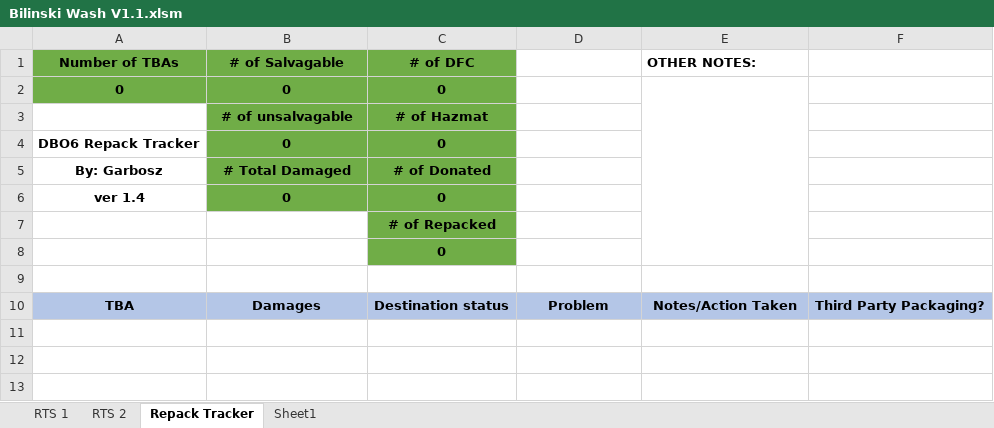
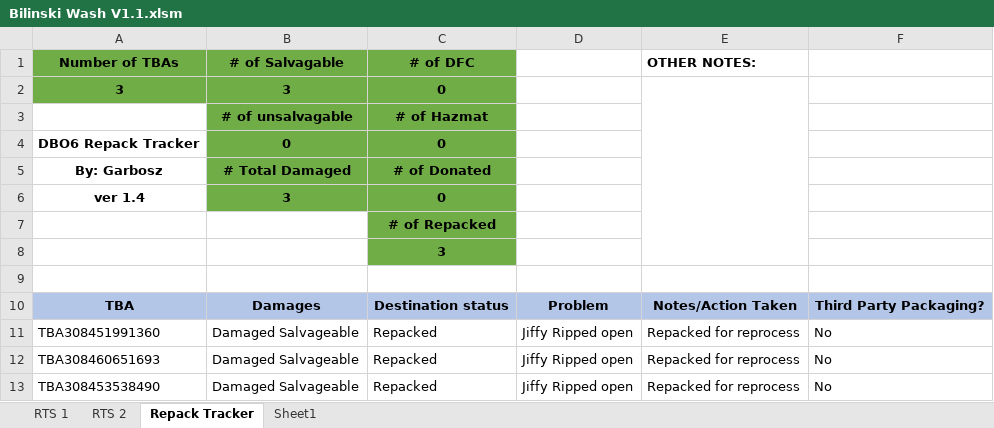
Before and after one commit to garbosz/RTS-Wash-Tools, an Excel workbook: Bilinski Wash V1.1.xlsm, sheet Repack Tracker, drawn as a sheet; values as stored, in another font and other column widths than the file's, no borders; charts and pictures and conditional formats not drawn; removed rows and columns are numbered as before the commit, all else as after; the diff names each change by its address in the sheet, - before the commit and + after, or states it on an @@ line.

Commit message:
Cross Sheet Data
Automatically pull relevant numbers into RTS1 from Repack Tracker sheet

```diff
--- a/Bilinski Wash V1.1.xlsm (sheet Repack Tracker)
+++ b/Bilinski Wash V1.1.xlsm (sheet Repack Tracker)
-row 2: 0 | 0 | 0
+row 2: 3 | 3 | 0
-B6 (# of Salvagable): 0
+B6 (# of Salvagable): 3
-C8 (# of DFC): 0
+C8 (# of DFC): 3
+row 11: TBA308451991360 | Damaged Salvageable | Repacked | Jiffy Ripped open | Repacked for reprocess | No
+row 12: TBA308460651693 | Damaged Salvageable | Repacked | Jiffy Ripped open | Repacked for reprocess | No
+row 13: TBA308453538490 | Damaged Salvageable | Repacked | Jiffy Ripped open | Repacked for reprocess | No
```
Also changed, not shown: sheet RTS 1, formulas that keep their value, charts or pictures.
